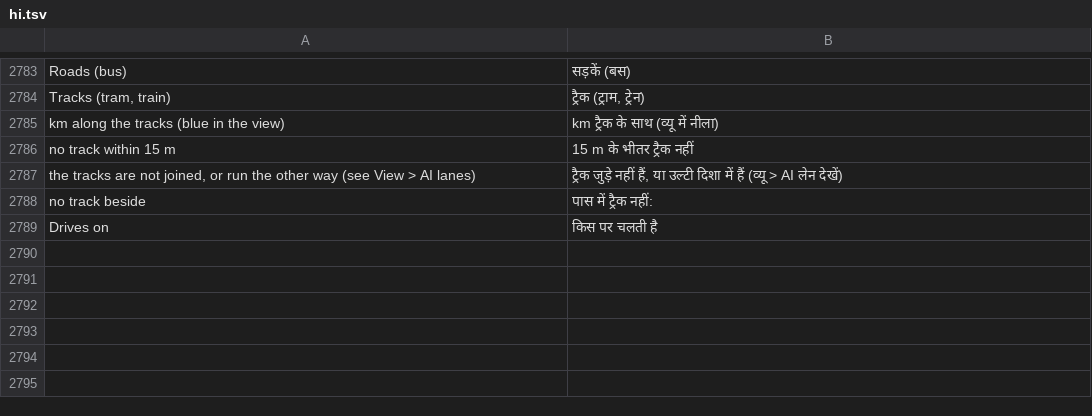
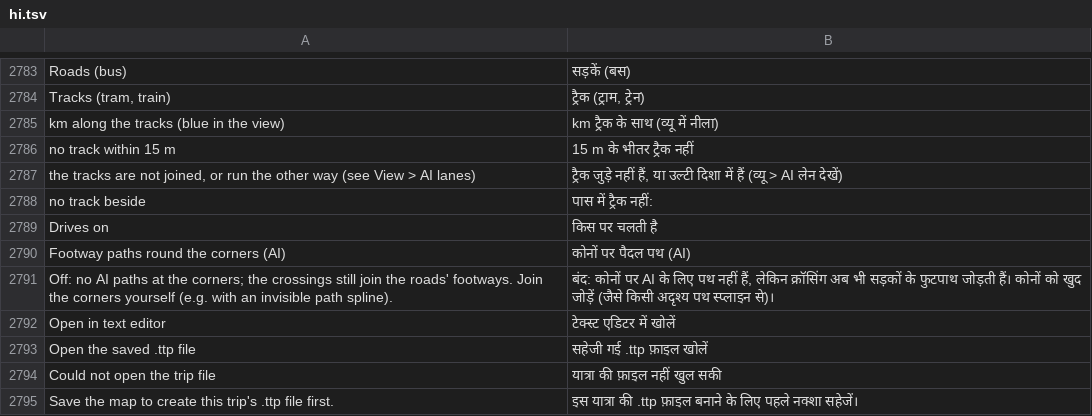
Before and after one commit to yumin278/openMapper, a TSV file: locales/hi.tsv, drawn as a sheet; only a part is shown, gaps mark what is left out.

```diff
--- a/locales/hi.tsv
+++ b/locales/hi.tsv
@@ -2789 +2789,7 @@ no track beside	पास में ट्रैक नहीं:
 Drives on	किस पर चलती है
+Footway paths round the corners (AI)	कोनों पर पैदल पथ (AI)
+Off: no AI paths at the corners; the crossings still join the roads' footways. Join the corners yourself (e.g. with an invisible path spline).	बंद: कोनों पर AI के लिए पथ नहीं हैं, लेकिन क्रॉसिंग अब भी सड़कों के फुटपाथ जोड़ती हैं। कोनों को खुद जोड़ें (जैसे किसी अदृश्य पथ स्प्लाइन से)।
+Open in text editor	टेक्स्ट एडिटर में खोलें
+Open the saved .ttp file	सहेजी गई .ttp फ़ाइल खोलें
+Could not open the trip file	यात्रा की फ़ाइल नहीं खुल सकी
+Save the map to create this trip's .ttp file first.	इस यात्रा की .ttp फ़ाइल बनाने के लिए पहले नक्शा सहेजें।
```
Also changed, not shown: locales/be.tsv, locales/ja.tsv, 23 other files.
